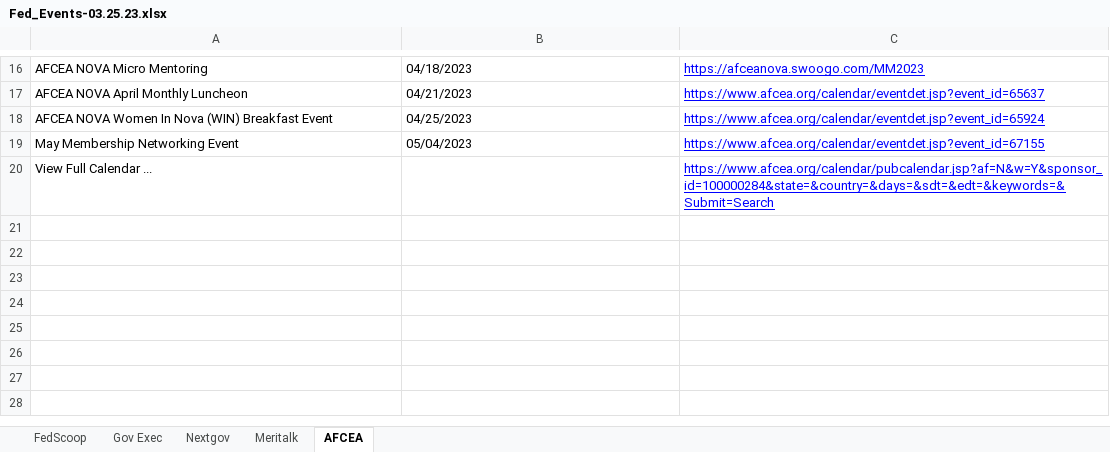
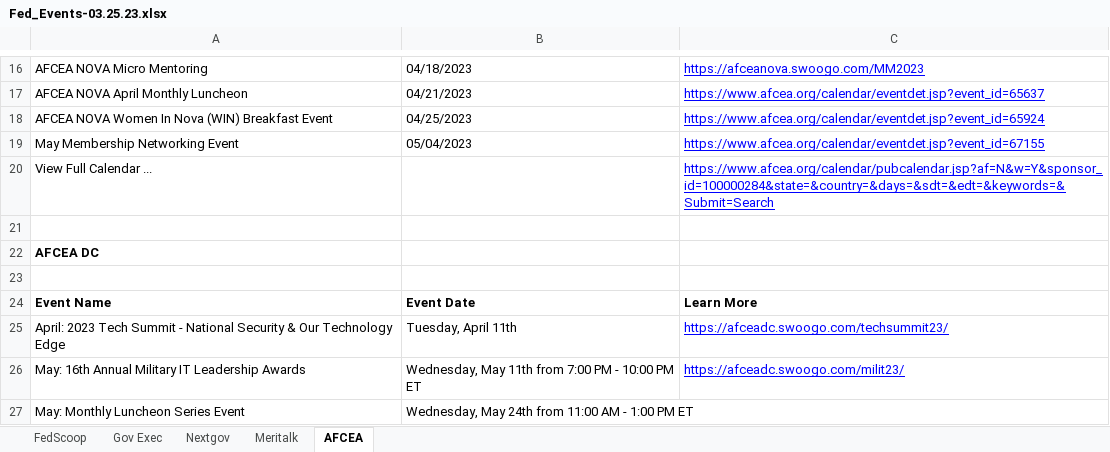
Before and after one commit to opensource-joe/python_scraper_parser_projects, an Excel workbook: fed-events/Fed_Events-03.25.23.xlsx, sheet AFCEA, drawn as a sheet; only a part is shown, gaps mark what is left out; values as stored, in another font and other column widths than the file's, no borders; the diff names each change by its address in the sheet, - before the commit and + after, or states it on an @@ line.

Commit message:
completed afcea dc

```diff
--- a/fed-events/Fed_Events-03.25.23.xlsx (sheet AFCEA)
+++ b/fed-events/Fed_Events-03.25.23.xlsx (sheet AFCEA)
+row 21: (empty)
+row 22: AFCEA DC
+row 23: (empty)
+row 24: Event Name | Event Date | Learn More
+row 25: April: 2023 Tech Summit - National Security & Our Technology Edge | Tuesday, April 11th | https://afceadc.swoogo.com/techsummit23/
+row 26: May: 16th Annual Military IT Leadership Awards | Wednesday, May 11th from 7:00 PM - 10:00 PM ET | https://afceadc.swoogo.com/milit23/
+row 27: May: Monthly Luncheon Series Event | Wednesday, May 24th from 11:00 AM - 1:00 PM ET
```
Also changed, not shown: 4 other files.
